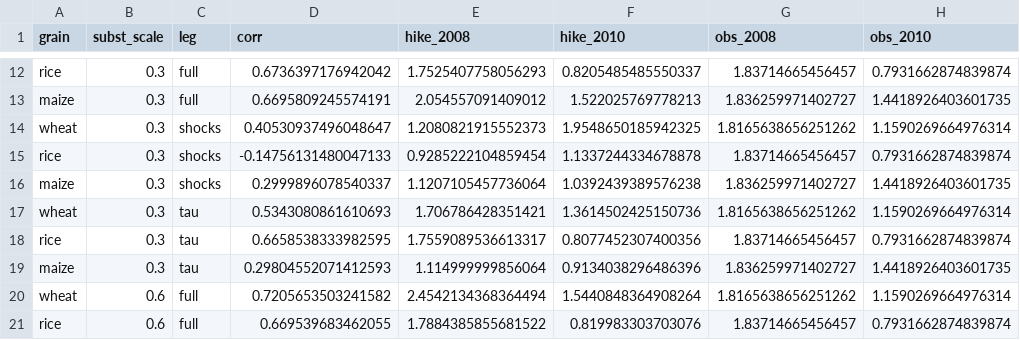
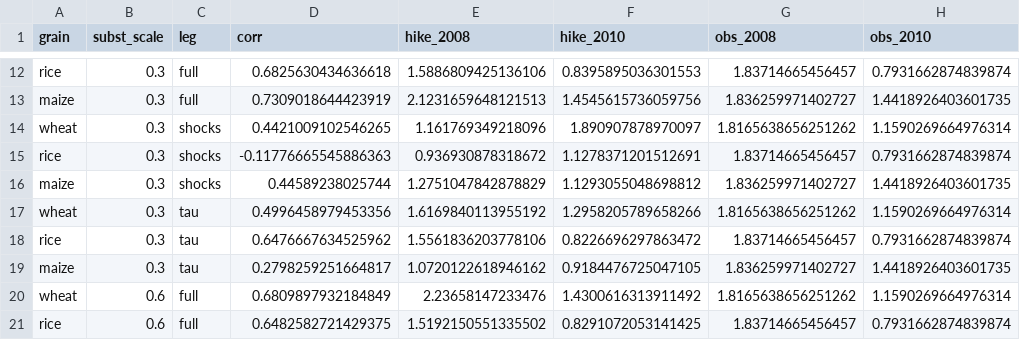
Before and after one commit to mjpuma/sheaf-model, a CSV file: diagnostics/gate1_score.csv, drawn as a sheet; only a part is shown, gaps mark what is left out; the diff covers the shown part only; the diff names each change by its address in the sheet, - before the commit and + after, or states it on an @@ line.

```diff
--- a/diagnostics/gate1_score.csv
+++ b/diagnostics/gate1_score.csv
-D12 (corr): 0.6736397176942042
+D12 (corr): 0.6825630434636618
-E12 (hike_2008): 1.7525407758056293
+E12 (hike_2008): 1.5886809425136106
-F12 (hike_2010): 0.8205485485550337
+F12 (hike_2010): 0.8395895036301553
-D13 (corr): 0.6695809245574191
+D13 (corr): 0.7309018644423919
-E13 (hike_2008): 2.054557091409012
+E13 (hike_2008): 2.1231659648121513
-F13 (hike_2010): 1.522025769778213
+F13 (hike_2010): 1.4545615736059756
-D14 (corr): 0.40530937496048647
+D14 (corr): 0.4421009102546265
-E14 (hike_2008): 1.2080821915552373
+E14 (hike_2008): 1.161769349218096
-F14 (hike_2010): 1.9548650185942325
+F14 (hike_2010): 1.890907878970097
-D15 (corr): -0.14756131480047133
+D15 (corr): -0.11776665545886363
-E15 (hike_2008): 0.9285222104859454
+E15 (hike_2008): 0.936930878318672
-F15 (hike_2010): 1.1337244334678878
+F15 (hike_2010): 1.1278371201512691
-D16 (corr): 0.2999896078540337
+D16 (corr): 0.44589238025744
-E16 (hike_2008): 1.1207105457736064
+E16 (hike_2008): 1.2751047842878829
-F16 (hike_2010): 1.0392439389576238
+F16 (hike_2010): 1.1293055048698812
-D17 (corr): 0.5343080861610693
+D17 (corr): 0.4996458979453356
-E17 (hike_2008): 1.706786428351421
+E17 (hike_2008): 1.6169840113955192
-F17 (hike_2010): 1.3614502425150736
+F17 (hike_2010): 1.2958205789658266
-D18 (corr): 0.6658538333982595
+D18 (corr): 0.6476667634525962
-E18 (hike_2008): 1.7559089536613317
+E18 (hike_2008): 1.5561836203778106
-F18 (hike_2010): 0.8077452307400356
+F18 (hike_2010): 0.8226696297863472
-D19 (corr): 0.29804552071412593
+D19 (corr): 0.2798259251664817
-E19 (hike_2008): 1.114999999856064
+E19 (hike_2008): 1.0720122618946162
-F19 (hike_2010): 0.9134038296486396
+F19 (hike_2010): 0.9184476725047105
-D20 (corr): 0.7205653503241582
+D20 (corr): 0.6809897932184849
-E20 (hike_2008): 2.4542134368364494
+E20 (hike_2008): 2.23658147233476
-F20 (hike_2010): 1.5440848364908264
+F20 (hike_2010): 1.4300616313911492
-D21 (corr): 0.669539683462055
+D21 (corr): 0.6482582721429375
-E21 (hike_2008): 1.7884385855681522
+E21 (hike_2008): 1.5192150551335502
-F21 (hike_2010): 0.819983303703076
+F21 (hike_2010): 0.8291072053141425
```
Also changed, not shown: 51 edited cells elsewhere in this file, diagnostics/gate1_monthly.csv, diagnostics/redteam/r4/r4_01_knockout.csv, 41 other files.
